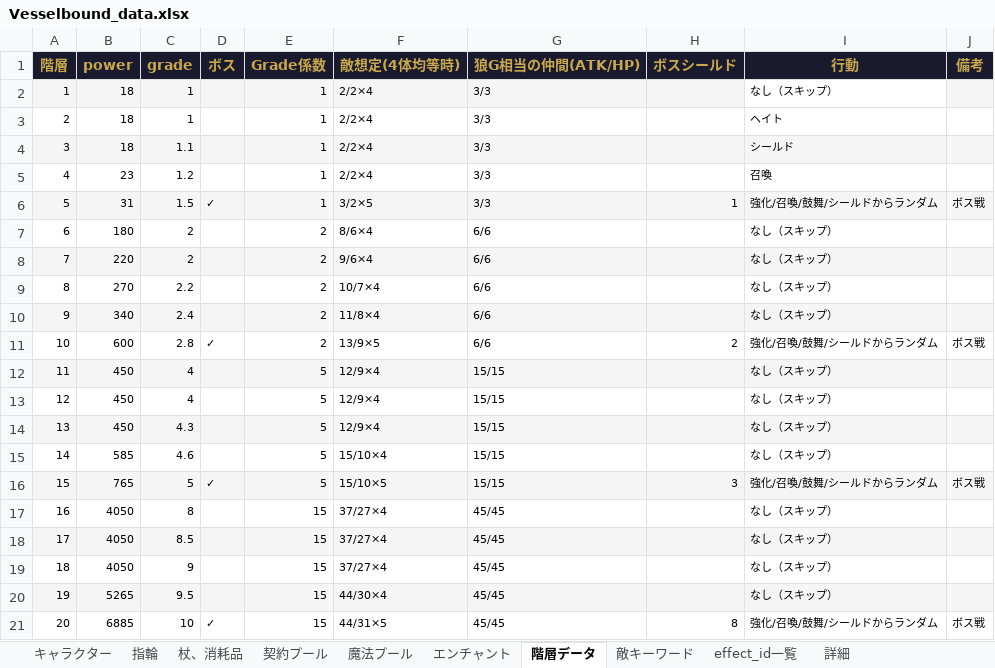
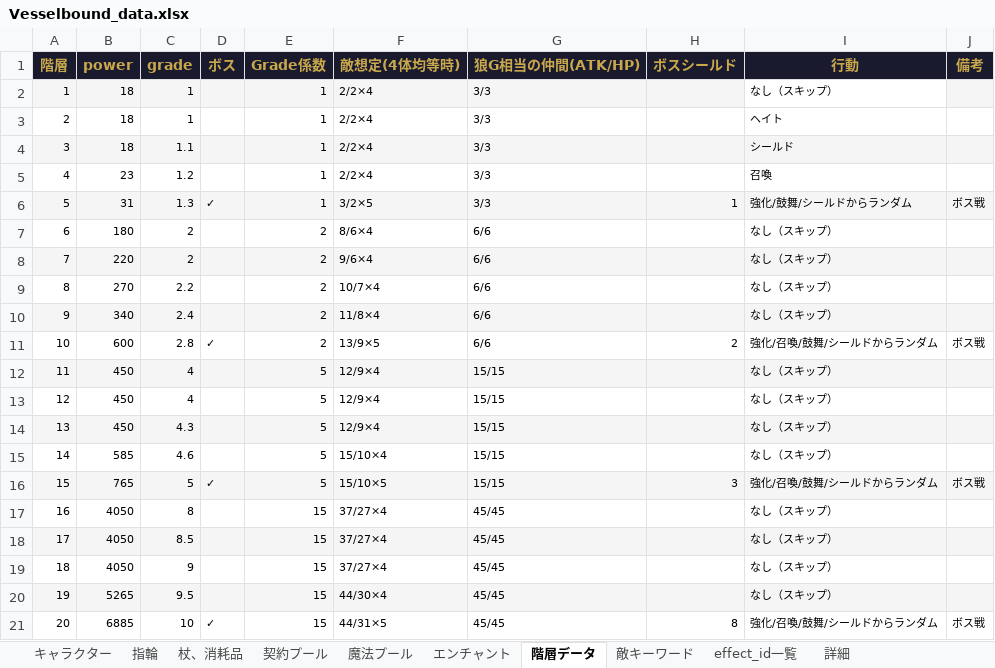
Before and after one commit to Yuki-fa/Vesselbound, an Excel workbook: js/Vesselbound_data.xlsx, sheet 階層データ, drawn as a sheet; values as stored, in another font and other column widths than the file's, no borders; charts and pictures not drawn; the diff names each change by its address in the sheet, - before the commit and + after, or states it on an @@ line.

```diff
--- a/js/Vesselbound_data.xlsx (sheet 階層データ)
+++ b/js/Vesselbound_data.xlsx (sheet 階層データ)
-C6 (grade): 1.5
+C6 (grade): 1.3
-I6 (行動): 強化/召喚/鼓舞/シールドからランダム
+I6 (行動): 強化/鼓舞/シールドからランダム
```
Also changed, not shown: sheet 杖、消耗品, sheet キャラクター.
